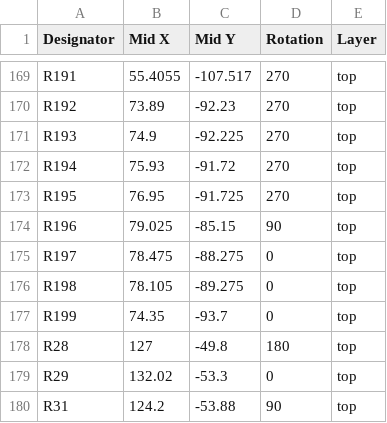
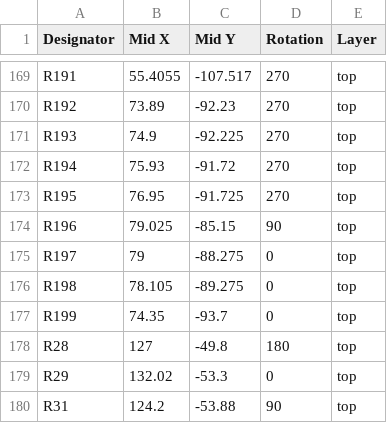
Before and after one commit to caotiendattx/PC_ExtensionBoard, a CSV file: PC_ExtensionBoard/production/positions.csv, drawn as a sheet; only a part is shown, gaps mark what is left out.

```diff
--- a/PC_ExtensionBoard/production/positions.csv
+++ b/PC_ExtensionBoard/production/positions.csv
@@ -174,3 +174,3 @@ R195,76.95,-91.725,270,top
 R196,79.025,-85.15,90,top
-R197,78.475,-88.275,0,top
+R197,79,-88.275,0,top
 R198,78.105,-89.275,0,top
```
Also changed, not shown: 35 other files.
